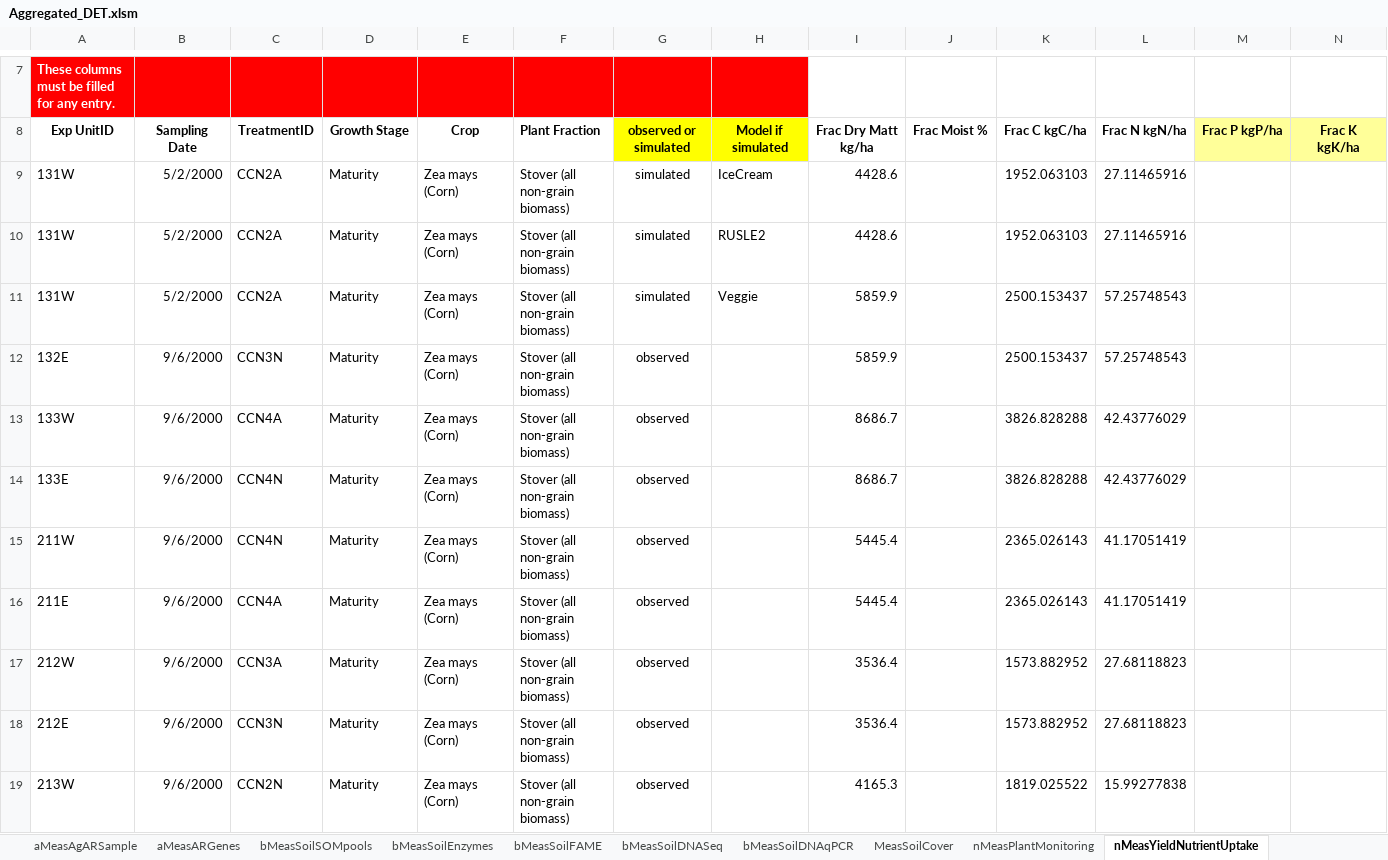
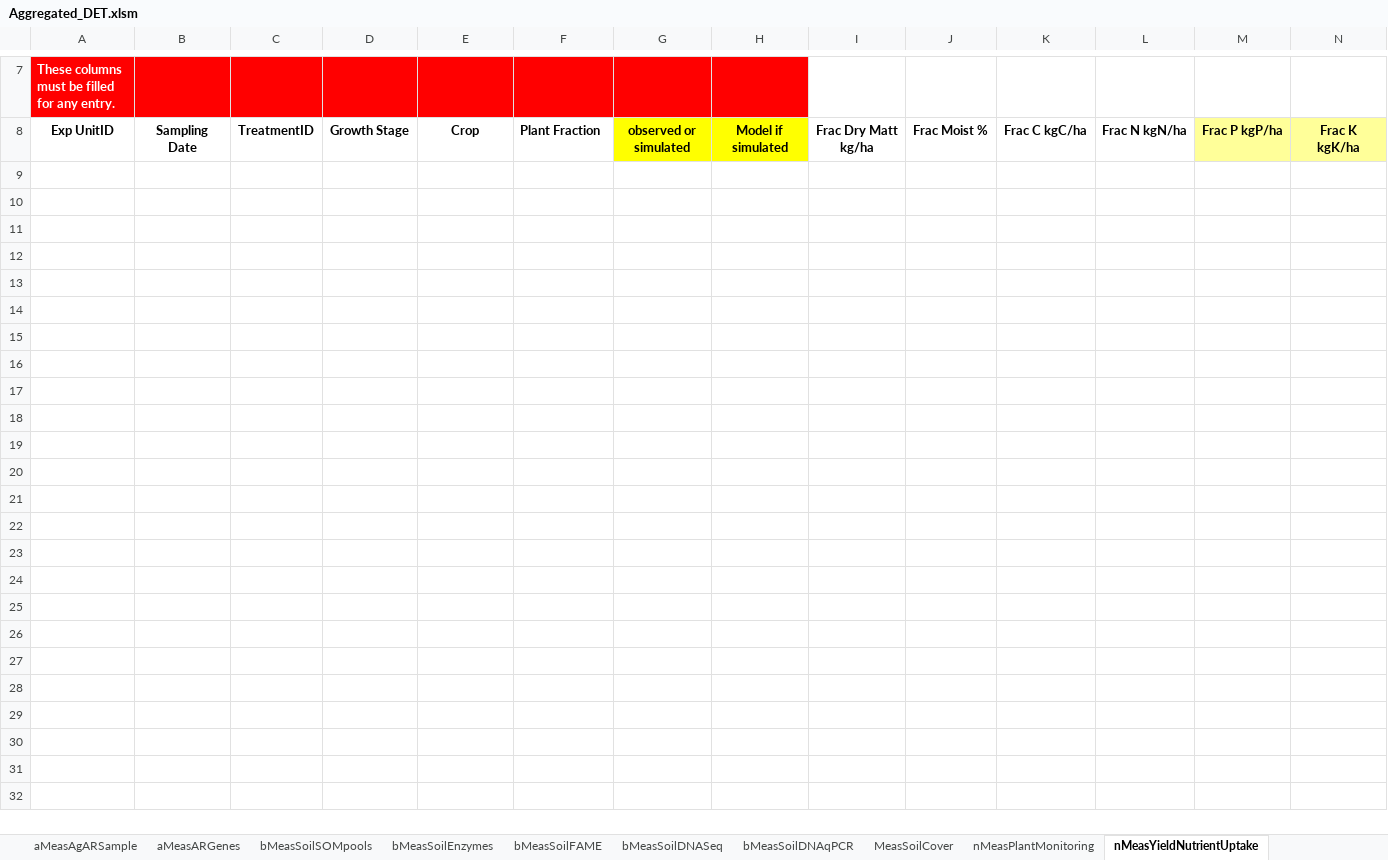
Before and after one commit to ARS-PDI/agcros-det, an Excel workbook: Aggregated_DET.xlsm, sheet nMeasYieldNutrientUptake, drawn as a sheet; only a part is shown, gaps mark what is left out; values as stored, in another font and other column widths than the file's, no borders; conditional formats not drawn; rows hold the shown columns only; the diff covers the shown part only; the diff names each change by its address in the sheet, - before the commit and + after, or states it on an @@ line.

```diff
--- a/Aggregated_DET.xlsm (sheet nMeasYieldNutrientUptake)
+++ b/Aggregated_DET.xlsm (sheet nMeasYieldNutrientUptake)
-row 9: 131W | 5/2/2000 | CCN2A | Maturity | Zea mays (Corn) | Stover (all non-grain biomass) | simulated | IceCream | 4428.6 |  | 1952.063103 | 27.11465916
-row 10: 131W | 5/2/2000 | CCN2A | Maturity | Zea mays (Corn) | Stover (all non-grain biomass) | simulated | RUSLE2 | 4428.6 |  | 1952.063103 | 27.11465916
-row 11: 131W | 5/2/2000 | CCN2A | Maturity | Zea mays (Corn) | Stover (all non-grain biomass) | simulated | Veggie | 5859.9 |  | 2500.153437 | 57.25748543
-row 12: 132E | 9/6/2000 | CCN3N | Maturity | Zea mays (Corn) | Stover (all non-grain biomass) | observed |  | 5859.9 |  | 2500.153437 | 57.25748543
-row 13: 133W | 9/6/2000 | CCN4A | Maturity | Zea mays (Corn) | Stover (all non-grain biomass) | observed |  | 8686.7 |  | 3826.828288 | 42.43776029
-row 14: 133E | 9/6/2000 | CCN4N | Maturity | Zea mays (Corn) | Stover (all non-grain biomass) | observed |  | 8686.7 |  | 3826.828288 | 42.43776029
-row 15: 211W | 9/6/2000 | CCN4N | Maturity | Zea mays (Corn) | Stover (all non-grain biomass) | observed |  | 5445.4 |  | 2365.026143 | 41.17051419
-row 16: 211E | 9/6/2000 | CCN4A | Maturity | Zea mays (Corn) | Stover (all non-grain biomass) | observed |  | 5445.4 |  | 2365.026143 | 41.17051419
-row 17: 212W | 9/6/2000 | CCN3A | Maturity | Zea mays (Corn) | Stover (all non-grain biomass) | observed |  | 3536.4 |  | 1573.882952 | 27.68118823
-row 18: 212E | 9/6/2000 | CCN3N | Maturity | Zea mays (Corn) | Stover (all non-grain biomass) | observed |  | 3536.4 |  | 1573.882952 | 27.68118823
-row 19: 213W | 9/6/2000 | CCN2N | Maturity | Zea mays (Corn) | Stover (all non-grain biomass) | observed |  | 4165.3 |  | 1819.025522 | 15.99277838
```
Also changed, not shown: 11 removed rows elsewhere in this sheet, sheet bMeasSoilSOMpools, sheet nMeasNutrientCycling, sheet nMeasBiomassMinAn, sheet bMeasSoilEnzymes, sheet nMgtAmendments, sheet nMeasSoilChem, 12 more sheets, hidden cells, charts or pictures.
